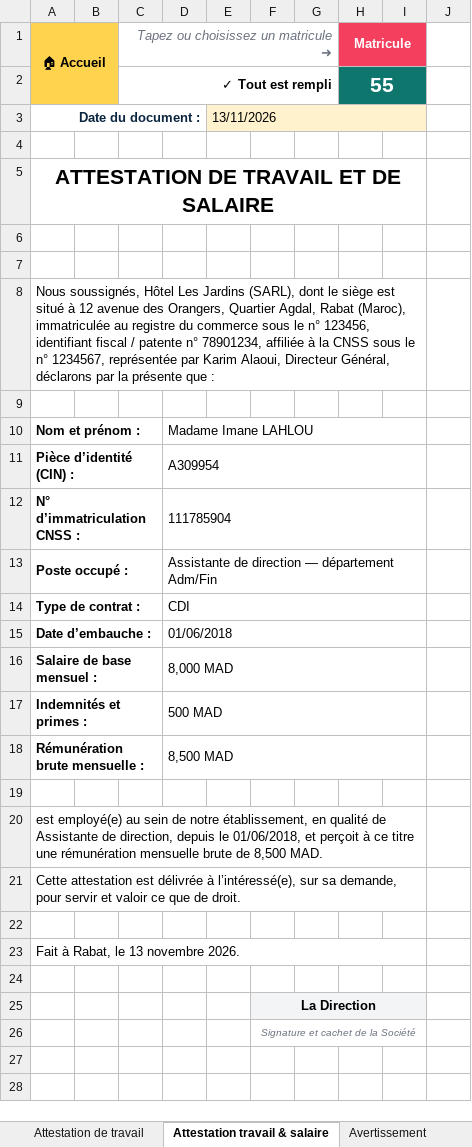
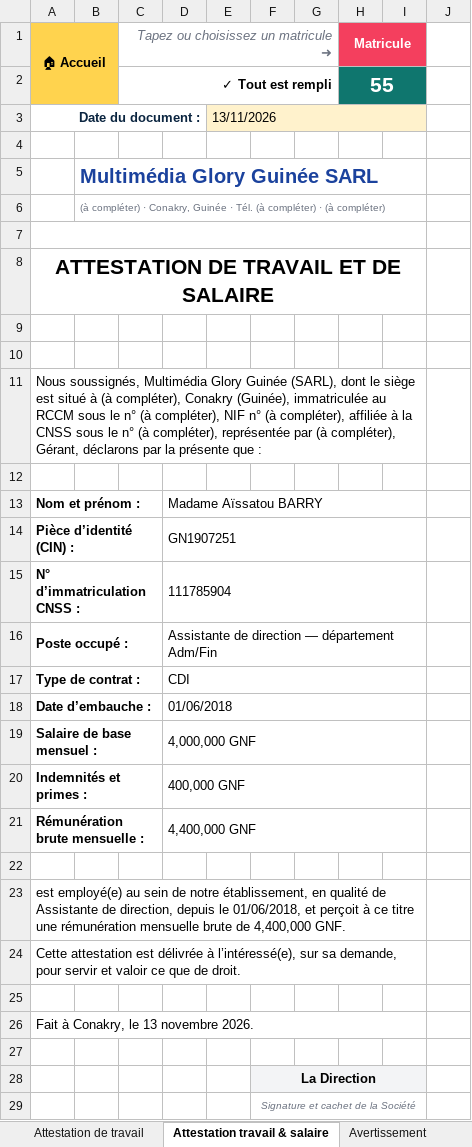
Before and after one commit to Moussa224/Moussa224, an Excel workbook: rh-tout-en-un/tableau-de-bord-rh-complet.xlsx, sheet Attestation travail & salaire, drawn as a sheet; values as stored, in another font and other column widths than the file's, no borders; charts and pictures and conditional formats not drawn; addresses are those after the commit; the diff names each change by its address in the sheet, - before the commit and + after, or states it on an @@ line.

```diff
--- a/rh-tout-en-un/tableau-de-bord-rh-complet.xlsx (sheet Attestation travail & salaire)
+++ b/rh-tout-en-un/tableau-de-bord-rh-complet.xlsx (sheet Attestation travail & salaire)
+row 5:  | Multimédia Glory Guinée SARL
+row 6:  | (à compléter) · Conakry, Guinée · Tél. (à compléter) · (à compléter)
+row 7: (empty)
-A11 (🏠 Accueil): Nous soussignés, Hôtel Les Jardins (SARL), dont le siège est situé à 12 avenue des Orangers, Quartier Agdal, Rabat (Maroc), immatriculée au registre du commerce sous le n° 123456, identifiant fiscal / patente n° 78901234, affiliée à la CNSS sous le n° 1234567, représentée par Karim Alaoui, Directeur Général, déclarons par…
+A11 (🏠 Accueil): Nous soussignés, Multimédia Glory Guinée (SARL), dont le siège est situé à (à compléter), Conakry (Guinée), immatriculée au RCCM sous le n° (à compléter), NIF n° (à compléter), affiliée à la CNSS sous le n° (à compléter), représentée par (à compléter), Gérant, déclarons par…
-D13: Madame Imane LAHLOU
+D13: Madame Aïssatou BARRY
-D14: A309954
+D14: GN1907251
-D19: 8,000 MAD
+D19: 4,000,000 GNF
-D20: 500 MAD
+D20: 400,000 GNF
-D21: 8,500 MAD
+D21: 4,400,000 GNF
-A23 (🏠 Accueil): …brute de 8,500 MAD.
+A23 (🏠 Accueil): …brute de 4,400,000 GNF.
-A26 (🏠 Accueil): Fait à Rabat, le 13 novembre 2026.
+A26 (🏠 Accueil): Fait à Conakry, le 13 novembre 2026.
```
Also changed, not shown: sheet BASE DE DONNÉES, sheet Absences, sheet Suivi formations, sheet Info société, sheet Calculs, sheet Suivi avertissements, 20 more sheets, formulas that keep their value, charts or pictures, 6 other files.
